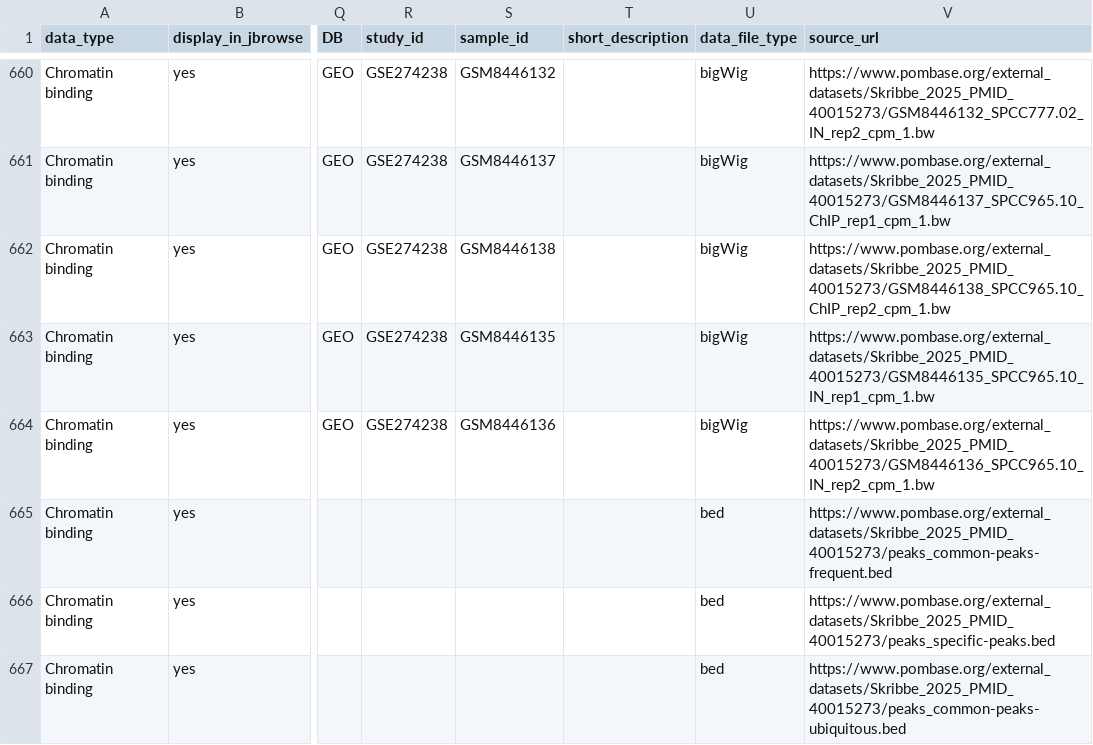
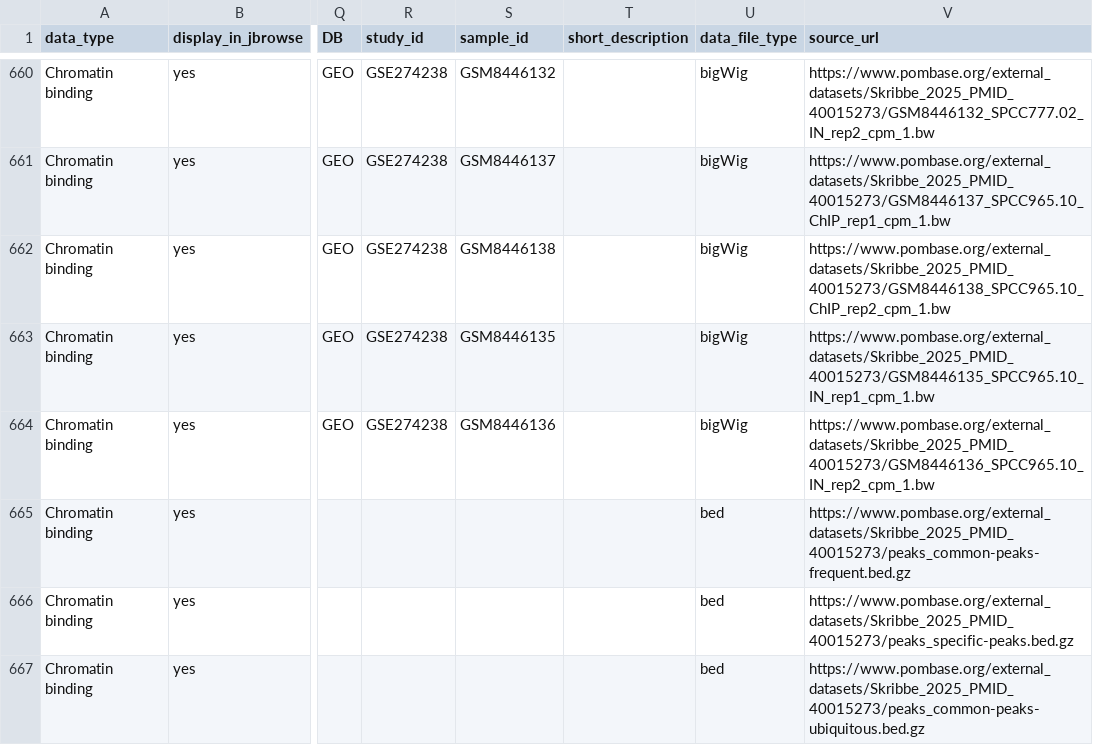
Before and after one commit to pombase/pombase-config, a CSV file: website/jbrowse_track_metadata.csv, drawn as a sheet; only a part is shown, gaps mark what is left out; the diff names each change by its address in the sheet, - before the commit and + after, or states it on an @@ line.

Commit message:
Add missing ".gz" for Skribbe 2025 BED tracks
Refs pombase/pombase-chado#1260

```diff
--- a/website/jbrowse_track_metadata.csv
+++ b/website/jbrowse_track_metadata.csv
-V665 (source_url): https://www.pombase.org/external_datasets/Skribbe_2025_PMID_40015273/peaks_common-peaks-frequent.bed
+V665 (source_url): https://www.pombase.org/external_datasets/Skribbe_2025_PMID_40015273/peaks_common-peaks-frequent.bed.gz
-V666 (source_url): https://www.pombase.org/external_datasets/Skribbe_2025_PMID_40015273/peaks_specific-peaks.bed
+V666 (source_url): https://www.pombase.org/external_datasets/Skribbe_2025_PMID_40015273/peaks_specific-peaks.bed.gz
-V667 (source_url): https://www.pombase.org/external_datasets/Skribbe_2025_PMID_40015273/peaks_common-peaks-ubiquitous.bed
+V667 (source_url): https://www.pombase.org/external_datasets/Skribbe_2025_PMID_40015273/peaks_common-peaks-ubiquitous.bed.gz
```
